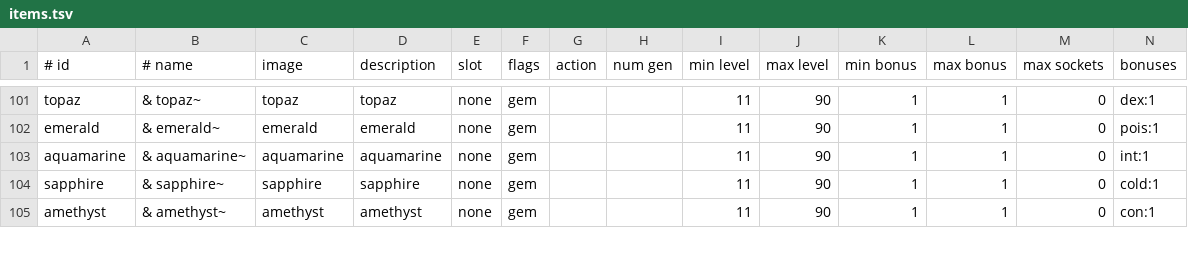
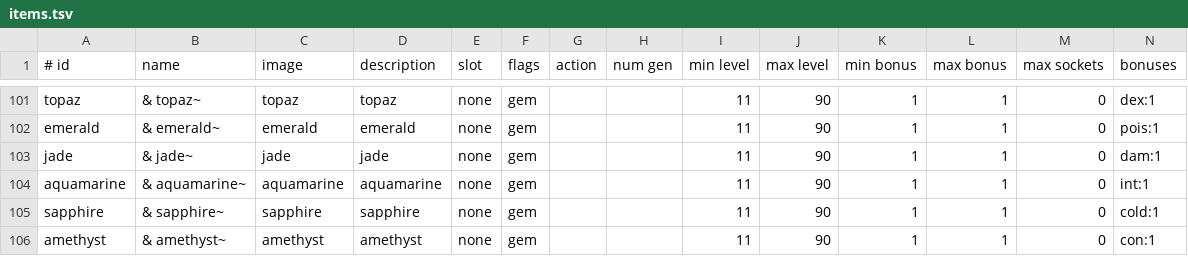
Before and after one commit to jonathanacross/pow, a TSV file: src/main/resources/data/items.tsv, drawn as a sheet; only a part is shown, gaps mark what is left out; rows hold the shown columns only; the diff names each change by its address in the sheet, - before the commit and + after, or states it on an @@ line.

```diff
--- a/src/main/resources/data/items.tsv
+++ b/src/main/resources/data/items.tsv
-B1: # name
+B1: name
+row 103: jade | & jade~ | jade | jade | none | gem |  |  | 11 | 90 | 1 | 1 | 0 | dam:1
```
Also changed, not shown: src/main/resources/data/32x32.tsv, 1 other file.
